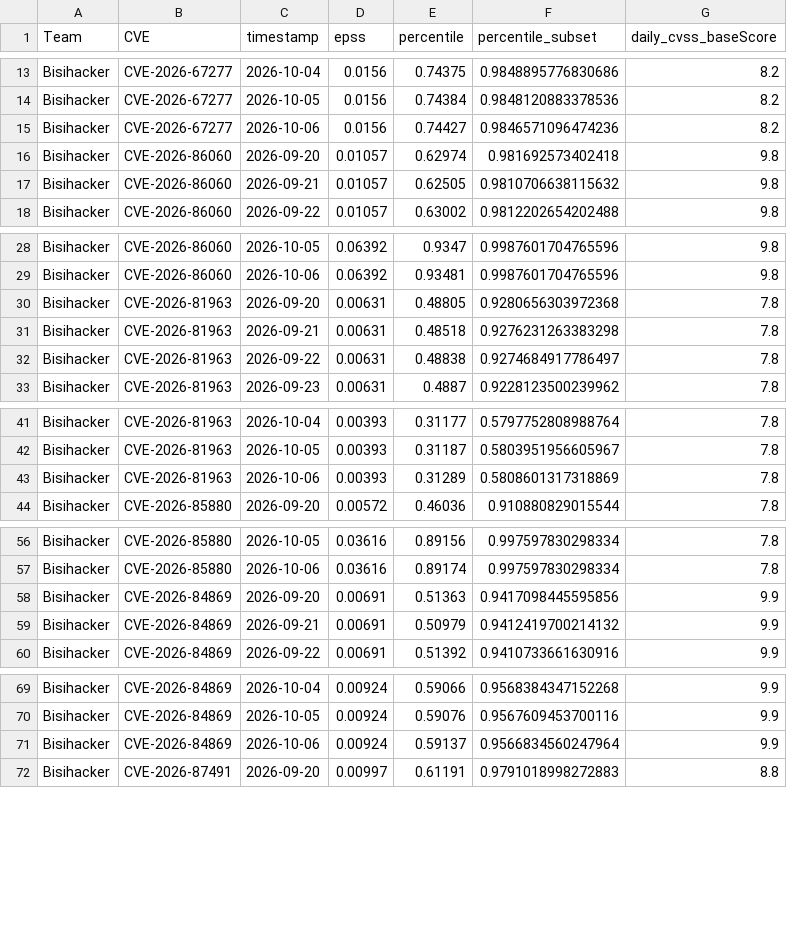
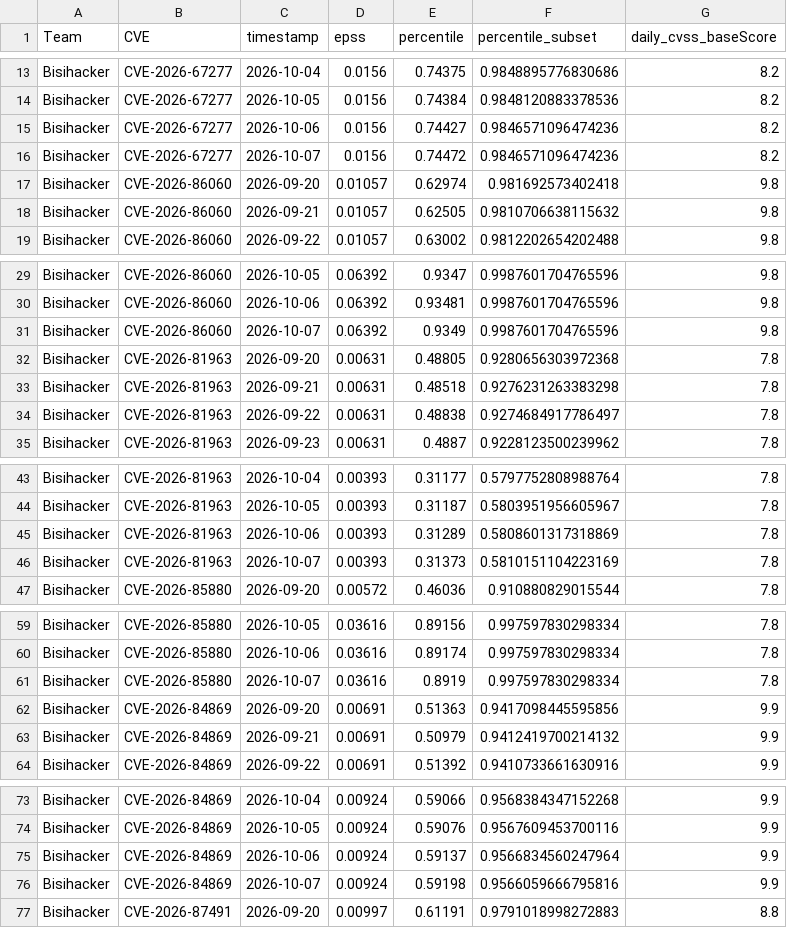
Before and after one commit to alerenda/EPSS-UniTs, a CSV file: team_history_timeseries.csv, drawn as a sheet; only a part is shown, gaps mark what is left out; the diff covers the shown part only; the diff names each change by its address in the sheet, - before the commit and + after, or states it on an @@ line.

```diff
--- a/team_history_timeseries.csv
+++ b/team_history_timeseries.csv
+row 16: Bisihacker | CVE-2026-67277 | 2026-10-07 | 0.0156 | 0.74472 | 0.9846571096474236 | 8.2
+row 31: Bisihacker | CVE-2026-86060 | 2026-10-07 | 0.06392 | 0.9349 | 0.9987601704765596 | 9.8
+row 46: Bisihacker | CVE-2026-81963 | 2026-10-07 | 0.00393 | 0.31373 | 0.5810151104223169 | 7.8
+row 61: Bisihacker | CVE-2026-85880 | 2026-10-07 | 0.03616 | 0.8919 | 0.997597830298334 | 7.8
+row 76: Bisihacker | CVE-2026-84869 | 2026-10-07 | 0.00924 | 0.59198 | 0.9566059666795816 | 9.9
```
Also changed, not shown: 15 added rows elsewhere in this file, cache_epss/cvss_scores_full.csv, 1 other file.
